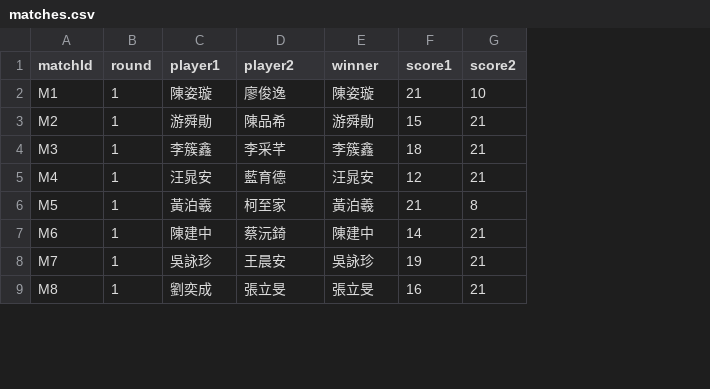
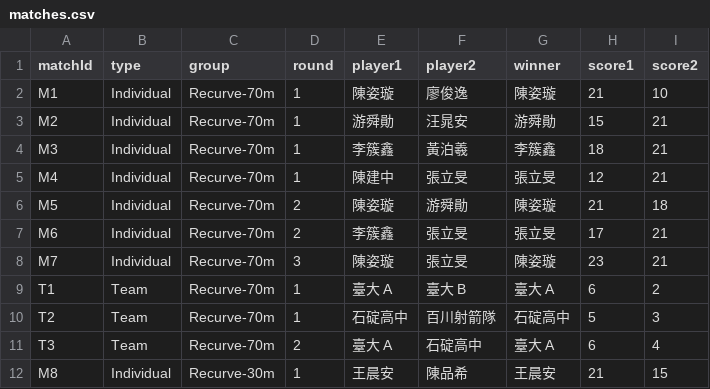
Before and after one commit to 687887s/archery_race, a CSV file: data/matches.csv, drawn as a sheet; only a part is shown; addresses are those after the commit; the diff covers the shown part only; the diff names each change by its address in the sheet, - before the commit and + after, or states it on an @@ line.

```diff
--- a/data/matches.csv
+++ b/data/matches.csv
+column B (type), rows 2-8: all Individual; row 12: Individual
+column C (group), rows 2-8: all Recurve-70m; row 12: Recurve-30m
-F3 (player2): 陳品希
+F3 (player2): 汪晁安
-F4 (player2): 李采芊
+F4 (player2): 黃泊羲
-E5 (player1): 汪晁安
+E5 (player1): 陳建中
-F5 (player2): 藍育德
+F5 (player2): 張立旻
-G5 (winner): 汪晁安
+G5 (winner): 張立旻
-D6:D7 (round): 1
+D6:D7 (round): 2
-E6 (player1): 黃泊羲
+E6 (player1): 陳姿璇
-F6 (player2): 柯至家
+F6 (player2): 游舜勛
-G6 (winner): 黃泊羲
+G6 (winner): 陳姿璇
-I6 (score2): 8
+I6 (score2): 18
-E7 (player1): 陳建中
+E7 (player1): 李簇鑫
-F7 (player2): 蔡沅錡
+F7 (player2): 張立旻
-G7 (winner): 陳建中
+G7 (winner): 張立旻
-H7 (score1): 14
+H7 (score1): 17
-D8 (round): 1
+D8 (round): 3
-E8 (player1): 吳詠珍
+E8 (player1): 陳姿璇
-F8 (player2): 王晨安
+F8 (player2): 張立旻
-G8 (winner): 吳詠珍
+G8 (winner): 陳姿璇
-H8 (score1): 19
+H8 (score1): 23
+row 9: T1 | Team | Recurve-70m | 1 | 臺大 A | 臺大 B | 臺大 A | 6 | 2
+row 10: T2 | Team | Recurve-70m | 1 | 石碇高中 | 百川射箭隊 | 石碇高中 | 5 | 3
+row 11: T3 | Team | Recurve-70m | 2 | 臺大 A | 石碇高中 | 臺大 A | 6 | 4
-E12 (player1): 劉奕成
+E12 (player1): 王晨安
-F12 (player2): 張立旻
+F12 (player2): 陳品希
-G12 (winner): 張立旻
+G12 (winner): 王晨安
-H12 (score1): 16
+H12 (score1): 21
-I12 (score2): 21
+I12 (score2): 15
```
Also changed, not shown: 5 removed rows and 11 edited cells elsewhere in this file, data/players.csv, 5 other files.
